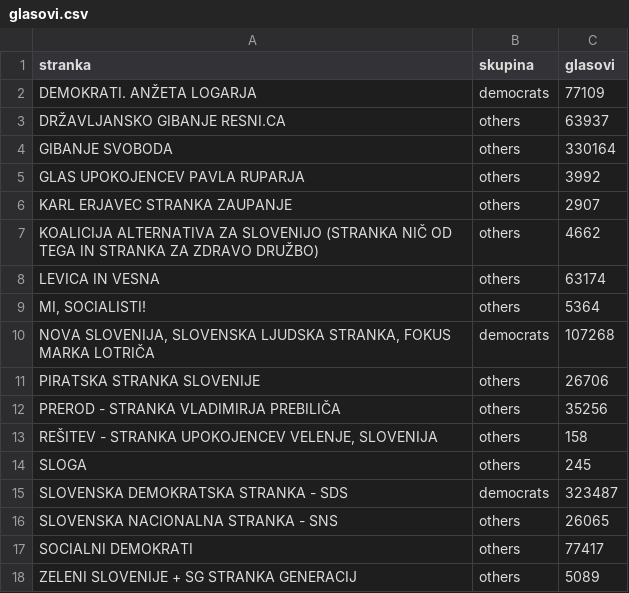
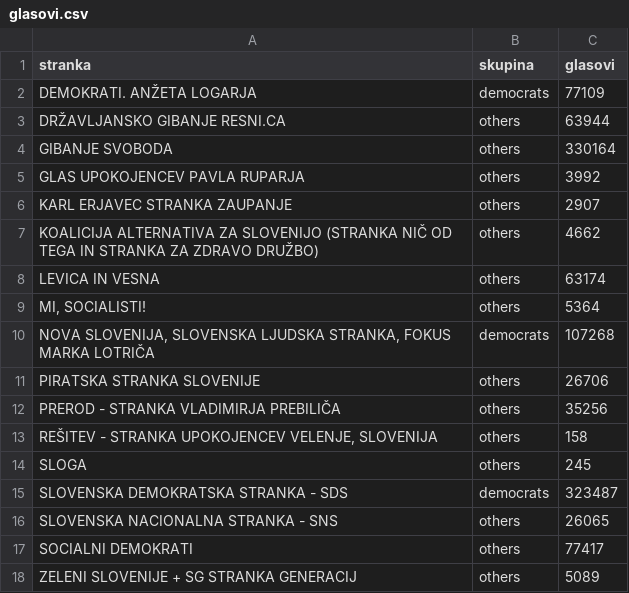
Before and after one commit to sajnor/web_elections_2026_DZ_public, a CSV file: gold/glasovi.csv, drawn as a sheet.

```diff
--- a/gold/glasovi.csv
+++ b/gold/glasovi.csv
@@ -2,3 +2,3 @@ stranka,skupina,glasovi
 DEMOKRATI. ANŽETA LOGARJA,democrats,77109
-DRŽAVLJANSKO GIBANJE RESNI.CA,others,63937
+DRŽAVLJANSKO GIBANJE RESNI.CA,others,63944
 GIBANJE SVOBODA,others,330164
```
Also changed, not shown: gold/stej.csv, 3 other files.
